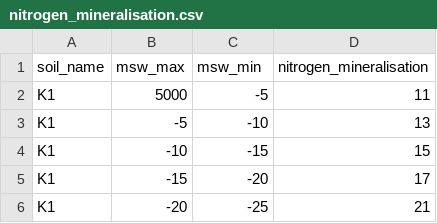
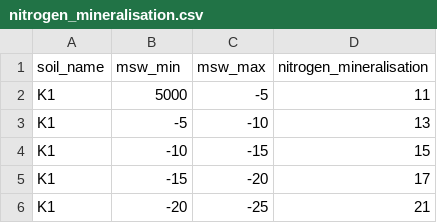
Before and after one commit to inbo/niche_vlaanderen, a CSV file: niche_vlaanderen/system_tables/nitrogen_mineralisation.csv, drawn as a sheet; only a part is shown.

```diff
--- a/niche_vlaanderen/system_tables/nitrogen_mineralisation.csv
+++ b/niche_vlaanderen/system_tables/nitrogen_mineralisation.csv
@@ -1,2 +1,2 @@
-soil_name,msw_max,msw_min,nitrogen_mineralisation
+soil_name,msw_min,msw_max,nitrogen_mineralisation
 K1,5000,-5,11
```
Also changed, not shown: 8 other files.
